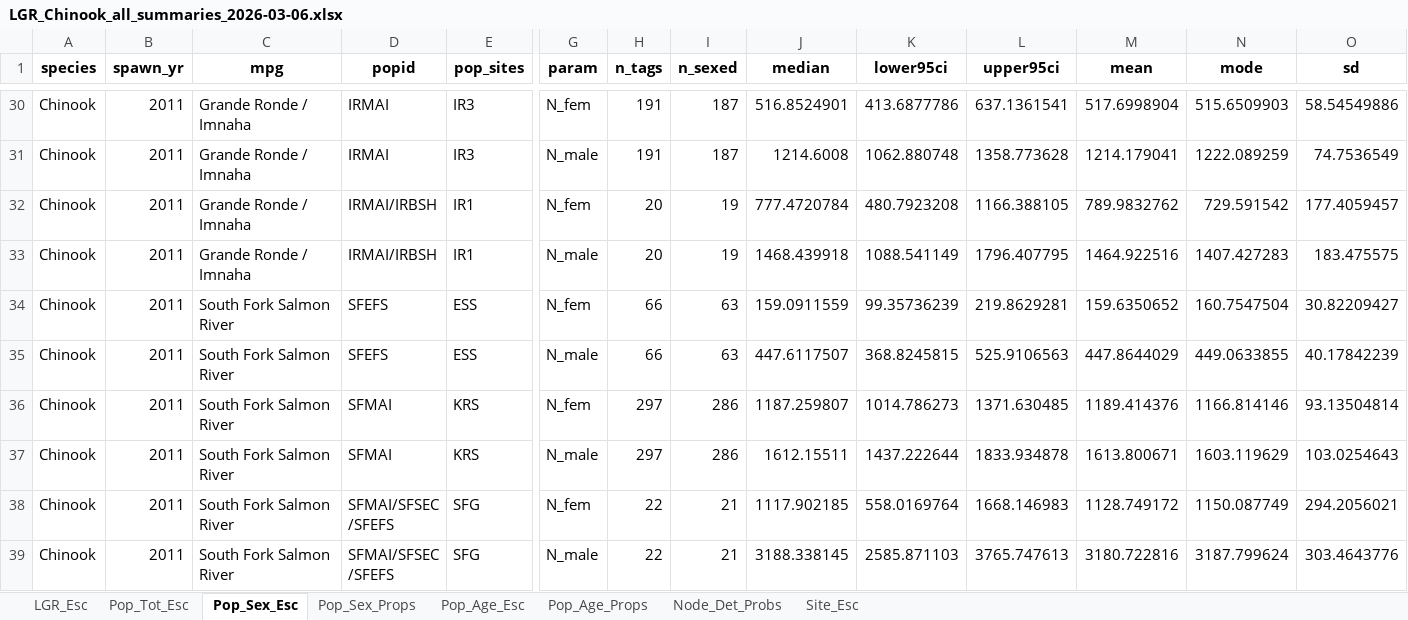
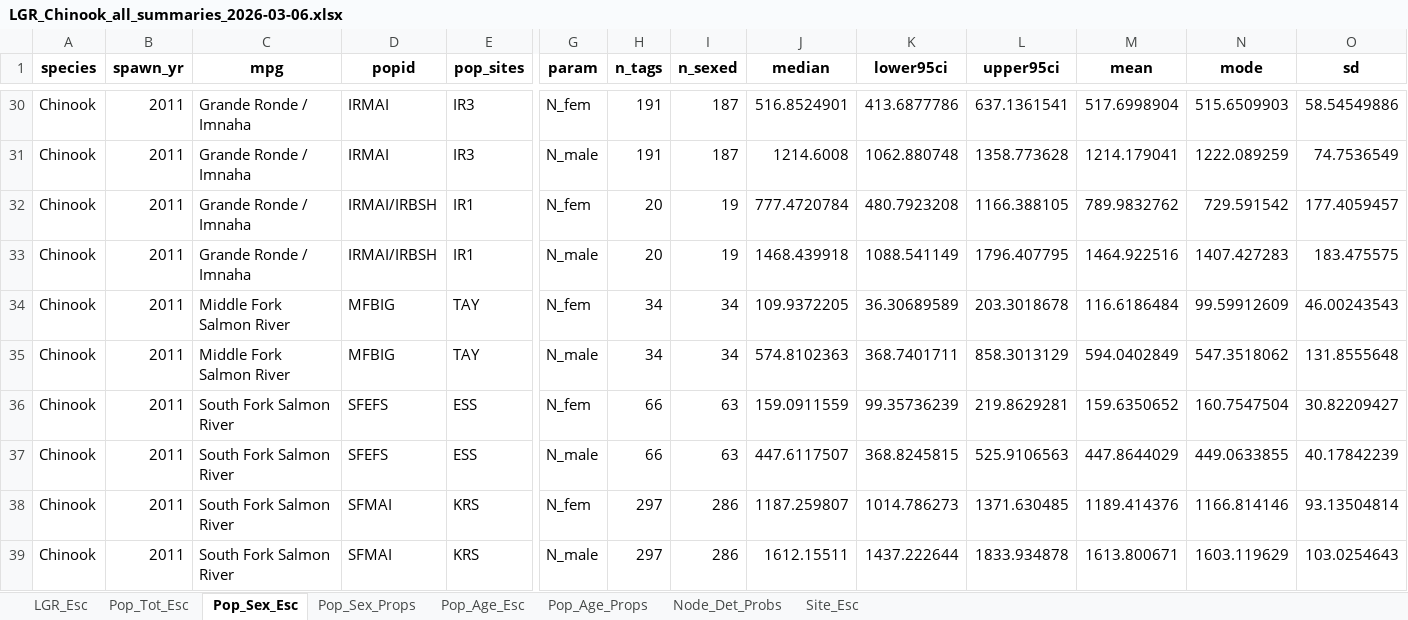
Before and after one commit to NPTfisheries/SnakeRiverFishStatus, an Excel workbook: output/syntheses/LGR_Chinook_all_summaries_2026-03-06.xlsx, sheet Pop_Sex_Esc, drawn as a sheet; only a part is shown, gaps mark what is left out; the shorter side is filled out with more unchanged rows; values as stored, in another font and other column widths than the file's, no borders; rows hold the shown columns only; the diff names each change by its address in the sheet, - before the commit and + after, or states it on an @@ line.

```diff
--- a/output/syntheses/LGR_Chinook_all_summaries_2026-03-06.xlsx (sheet Pop_Sex_Esc)
+++ b/output/syntheses/LGR_Chinook_all_summaries_2026-03-06.xlsx (sheet Pop_Sex_Esc)
+row 34: Chinook | 2011 | Middle Fork Salmon River | MFBIG | TAY | N_fem | 34 | 34 | 109.9372205 | 36.30689589 | 203.3018678 | 116.6186484 | 99.59912609 | 46.00243543
+row 35: Chinook | 2011 | Middle Fork Salmon River | MFBIG | TAY | N_male | 34 | 34 | 574.8102363 | 368.7401711 | 858.3013129 | 594.0402849 | 547.3518062 | 131.8555648
```
Also changed, not shown: sheet Pop_Age_Esc, sheet Pop_Age_Props, sheet Node_Det_Probs, sheet Pop_Sex_Props, sheet Pop_Tot_Esc, sheet Site_Esc, 4 other files.
